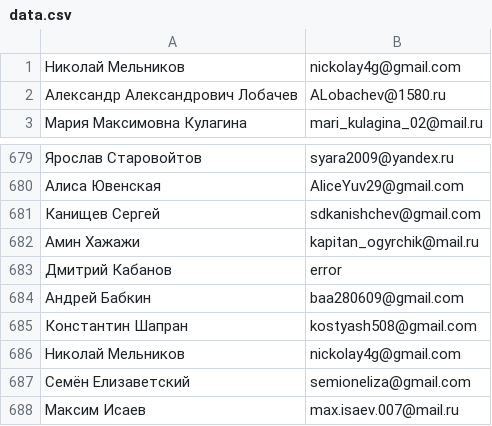
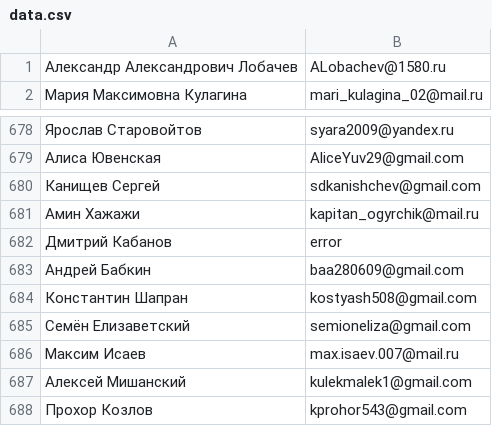
Before and after one commit to Oxnack/SdoUsersParse, a CSV file: data.csv, drawn as a sheet; only a part is shown, gaps mark what is left out; the shorter side is filled out with more unchanged rows; the diff names each change by its address in the sheet, - before the commit and + after, or states it on an @@ line.

Commit message:
Update data.csv

```diff
--- a/data.csv
+++ b/data.csv
-row 1: Николай Мельников | nickolay4g@gmail.com
-row 686: Николай Мельников | nickolay4g@gmail.com
```
